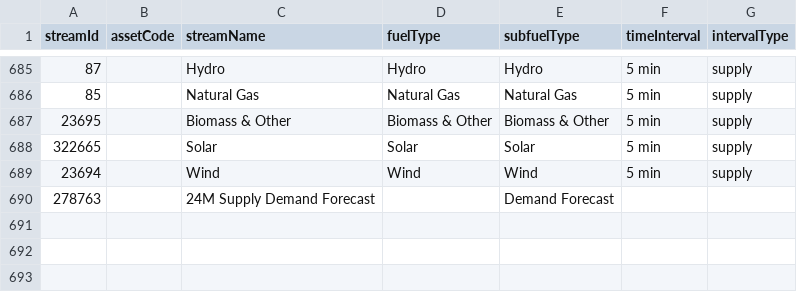
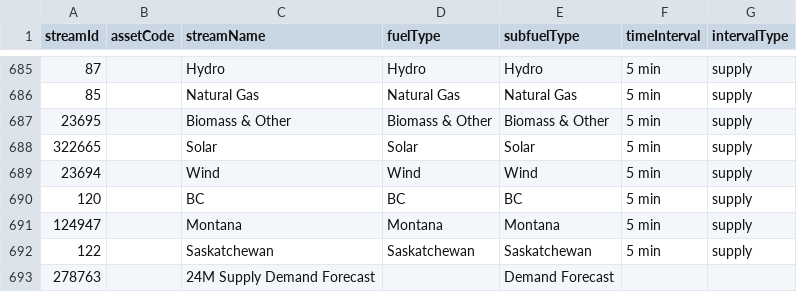
Before and after one commit to victus-ai-inc/power-trader, a CSV file: stream_codes.csv, drawn as a sheet; only a part is shown, gaps mark what is left out.

```diff
--- a/stream_codes.csv
+++ b/stream_codes.csv
@@ -689,2 +689,5 @@ streamId,assetCode,streamName,fuelType,subfuelType,timeInterval,intervalType
 23694,,Wind,Wind,Wind,5 min,supply
+120,,BC,BC,BC,5 min,supply
+124947,,Montana,Montana,Montana,5 min,supply
+122,,Saskatchewan,Saskatchewan,Saskatchewan,5 min,supply
 278763,,24M Supply Demand Forecast,,Demand Forecast,,
```
Also changed, not shown: 3 other files.
